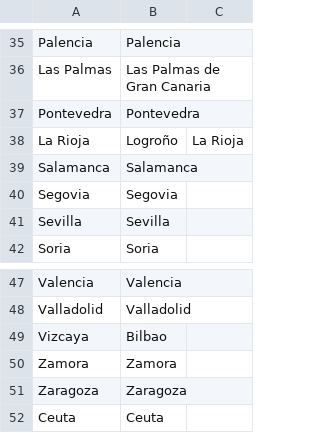
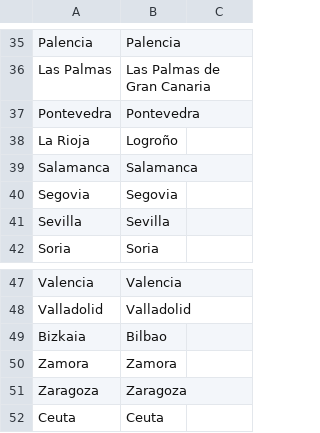
Before and after one commit to mvarona/TFM_MUINBDES, a CSV file: Data/capitales_provincias.csv, drawn as a sheet; only a part is shown, gaps mark what is left out; the diff covers the shown part only.

```diff
--- a/Data/capitales_provincias.csv
+++ b/Data/capitales_provincias.csv
@@ -37,3 +37,3 @@ Las Palmas,Las Palmas de Gran Canaria
 Pontevedra,Pontevedra
-La Rioja,Logroño,La Rioja
+La Rioja,Logroño
 Salamanca,Salamanca
@@ -48,3 +48,3 @@ Valencia,Valencia
 Valladolid,Valladolid
-Vizcaya,Bilbao
+Bizkaia,Bilbao
 Zamora,Zamora
```
Also changed, not shown: 3 added rows, 3 removed rows and 8 edited cells elsewhere in this file.
